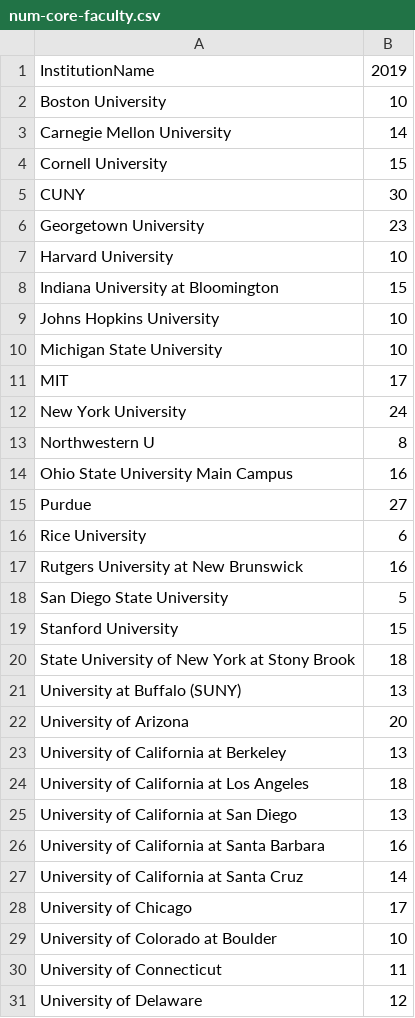
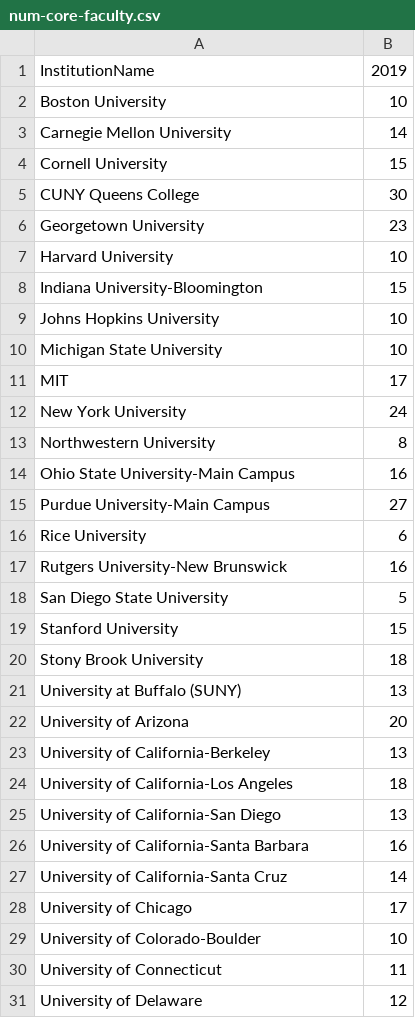
Before and after one commit to katelynnlindsey/compare-lx, a CSV file: num-core-faculty.csv, drawn as a sheet; only a part is shown; the diff covers the shown part only.

```diff
--- a/num-core-faculty.csv
+++ b/num-core-faculty.csv
@@ -4,6 +4,6 @@ Carnegie Mellon University,14
 Cornell University,15
-CUNY,30
+CUNY Queens College,30
 Georgetown University,23
 Harvard University,10
-Indiana University at Bloomington,15
+Indiana University-Bloomington,15
 Johns Hopkins University,10
@@ -12,19 +12,19 @@ MIT,17
 New York University,24
-Northwestern U,8
-Ohio State University Main Campus,16
-Purdue,27
+Northwestern University,8
+Ohio State University-Main Campus,16
+Purdue University-Main Campus,27
 Rice University,6
-Rutgers University at New Brunswick,16
+Rutgers University-New Brunswick,16
 San Diego State University,5
 Stanford University,15
-State University of New York at Stony Brook,18
+Stony Brook University,18
 University at Buffalo (SUNY),13
 University of Arizona,20
-University of California at Berkeley,13
-University of California at Los Angeles,18
-University of California at San Diego,13
-University of California at Santa Barbara,16
-University of California at Santa Cruz,14
+University of California-Berkeley,13
+University of California-Los Angeles,18
+University of California-San Diego,13
+University of California-Santa Barbara,16
+University of California-Santa Cruz,14
 University of Chicago,17
-University of Colorado at Boulder,10
+University of Colorado-Boulder,10
 University of Connecticut,11
```
Also changed, not shown: 7 edited cells elsewhere in this file, BA-LX-degrees-conferred.csv, BA-LX-reqs.csv.
